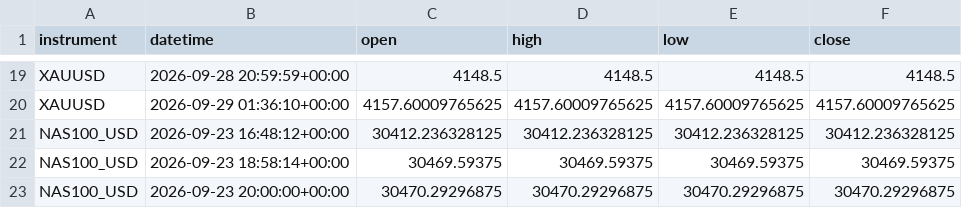
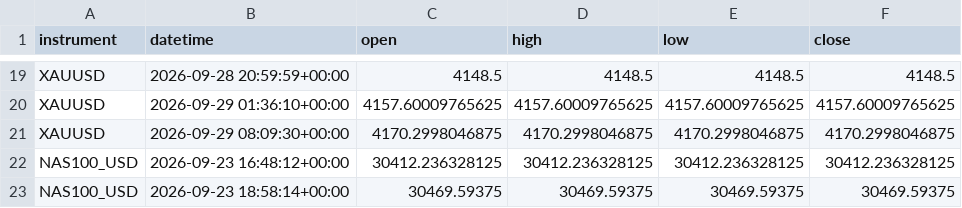
Before and after one commit to kenjtradez/STRAT1---LIVE, a CSV file: overnight_extension_log.csv, drawn as a sheet; only a part is shown, gaps mark what is left out; the shorter side is filled out with more unchanged rows; the diff names each change by its address in the sheet, - before the commit and + after, or states it on an @@ line.

```diff
--- a/overnight_extension_log.csv
+++ b/overnight_extension_log.csv
+row 21: XAUUSD | 2026-09-29 08:09:30+00:00 | 4170.2998046875 | 4170.2998046875 | 4170.2998046875 | 4170.2998046875
```
